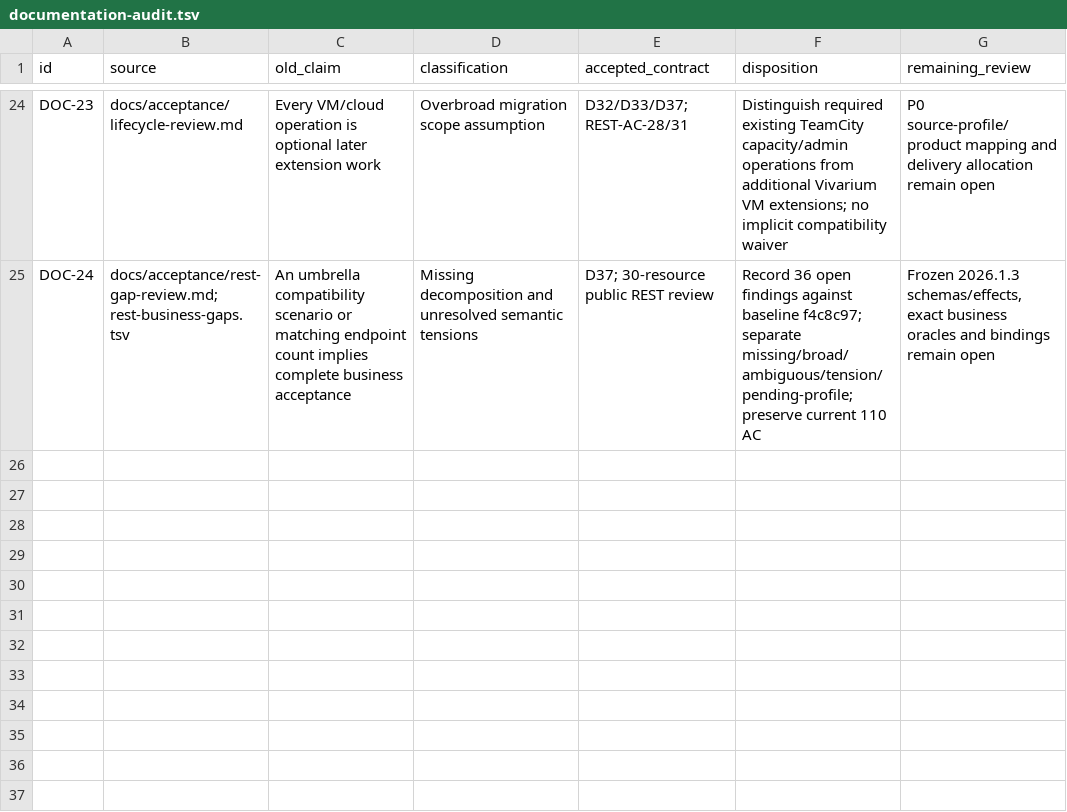
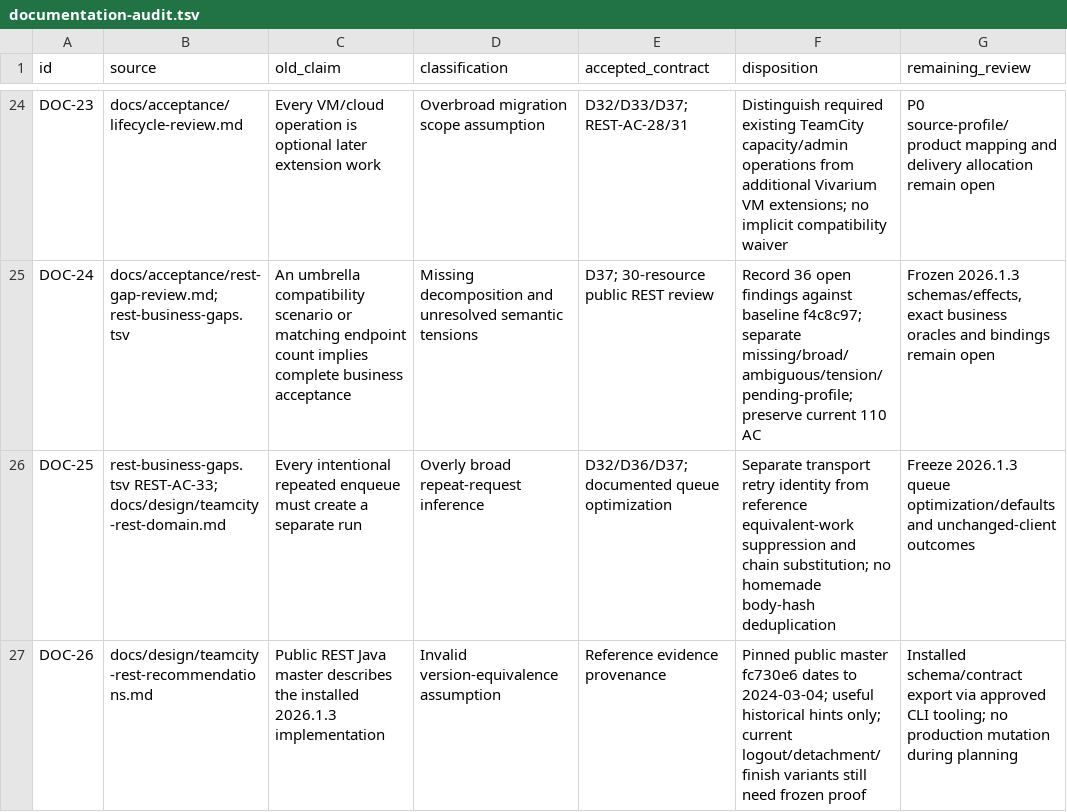
Before and after one commit to iXab3r/Vivarium, a TSV file: .workspace/workstreams/coherent-refactor/documentation-audit.tsv, drawn as a sheet; only a part is shown, gaps mark what is left out.

```diff
--- a/.workspace/workstreams/coherent-refactor/documentation-audit.tsv
+++ b/.workspace/workstreams/coherent-refactor/documentation-audit.tsv
@@ -25 +25,3 @@ DOC-23	docs/acceptance/lifecycle-review.md	Every VM/cloud operation is optional
 DOC-24	docs/acceptance/rest-gap-review.md; rest-business-gaps.tsv	An umbrella compatibility scenario or matching endpoint count implies complete business acceptance	Missing decomposition and unresolved semantic tensions	D37; 30-resource public REST review	Record 36 open findings against baseline f4c8c97; separate missing/broad/ambiguous/tension/pending-profile; preserve current 110 AC	Frozen 2026.1.3 schemas/effects, exact business oracles and bindings remain open
+DOC-25	rest-business-gaps.tsv REST-AC-33; docs/design/teamcity-rest-domain.md	Every intentional repeated enqueue must create a separate run	Overly broad repeat-request inference	D32/D36/D37; documented queue optimization	Separate transport retry identity from reference equivalent-work suppression and chain substitution; no homemade body-hash deduplication	Freeze 2026.1.3 queue optimization/defaults and unchanged-client outcomes
+DOC-26	docs/design/teamcity-rest-recommendations.md	Public REST Java master describes the installed 2026.1.3 implementation	Invalid version-equivalence assumption	Reference evidence provenance	Pinned public master fc730e6 dates to 2024-03-04; useful historical hints only; current logout/detachment/finish variants still need frozen proof	Installed schema/contract export via approved CLI tooling; no production mutation during planning
```
Also changed, not shown: .workspace/workstreams/coherent-refactor/rest-business-gaps.tsv, 6 other files.
